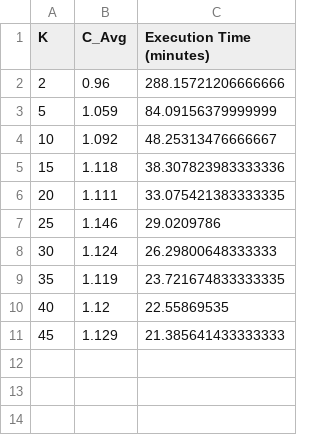
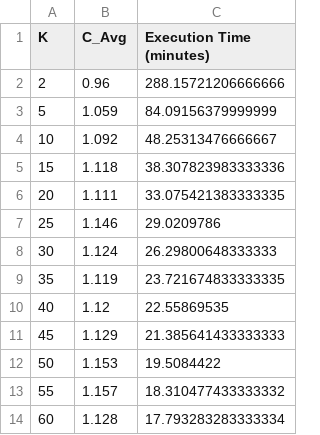
Before and after one commit to AlessandroCaroti/Mondrian, a CSV file: Project/Evaluation/backup/backup_result_mainDB_1000000.csv, drawn as a sheet; the diff names each change by its address in the sheet, - before the commit and + after, or states it on an @@ line.

Commit message:
backup fino a k=65

```diff
--- a/Project/Evaluation/backup/backup_result_mainDB_1000000.csv
+++ b/Project/Evaluation/backup/backup_result_mainDB_1000000.csv
+row 12: 50 | 1.153 | 19.5084422
+row 13: 55 | 1.157 | 18.310477433333332
+row 14: 60 | 1.128 | 17.793283283333334
```
